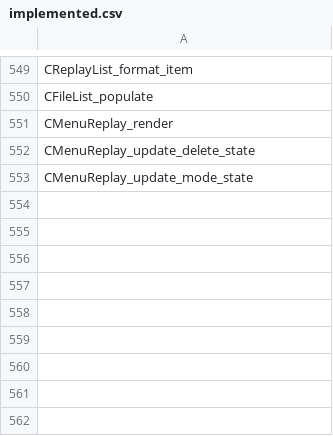
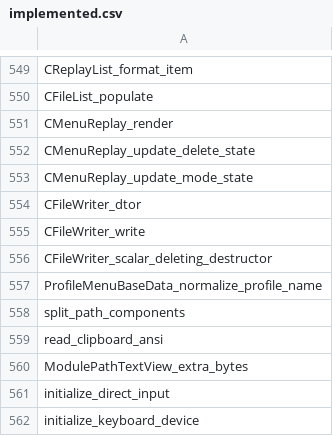
Before and after one commit to N0zoM1z0/th105, a CSV file: config/implemented.csv, drawn as a sheet; only a part is shown, gaps mark what is left out.

```diff
--- a/config/implemented.csv
+++ b/config/implemented.csv
@@ -553 +553,10 @@ CMenuReplay_update_delete_state
 CMenuReplay_update_mode_state
+CFileWriter_dtor
+CFileWriter_write
+CFileWriter_scalar_deleting_destructor
+ProfileMenuBaseData_normalize_profile_name
+split_path_components
+read_clipboard_ansi
+ModulePathTextView_extra_bytes
+initialize_direct_input
+initialize_keyboard_device
```
Also changed, not shown: config/function-origins.csv, config/functions.csv, 16 other files.
